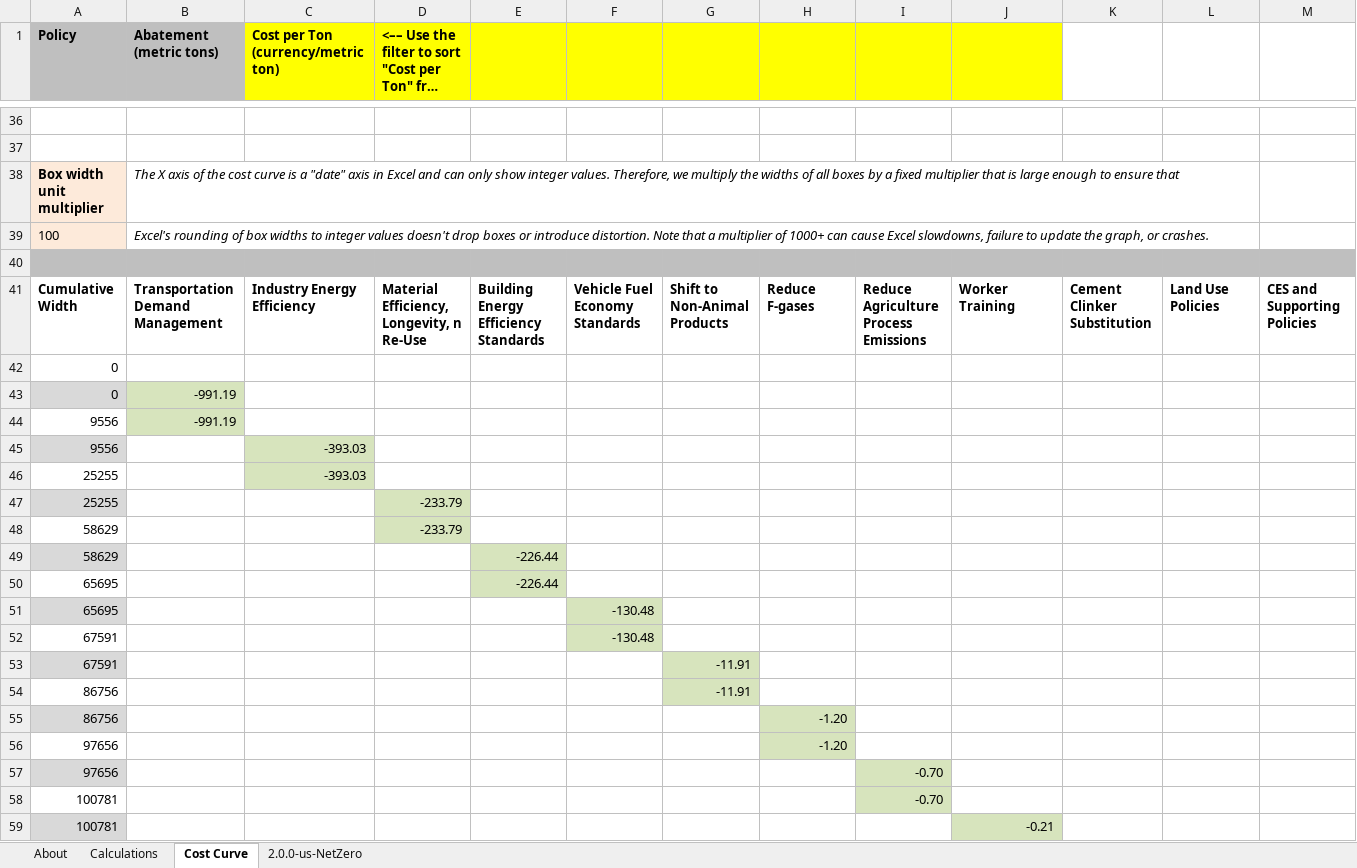
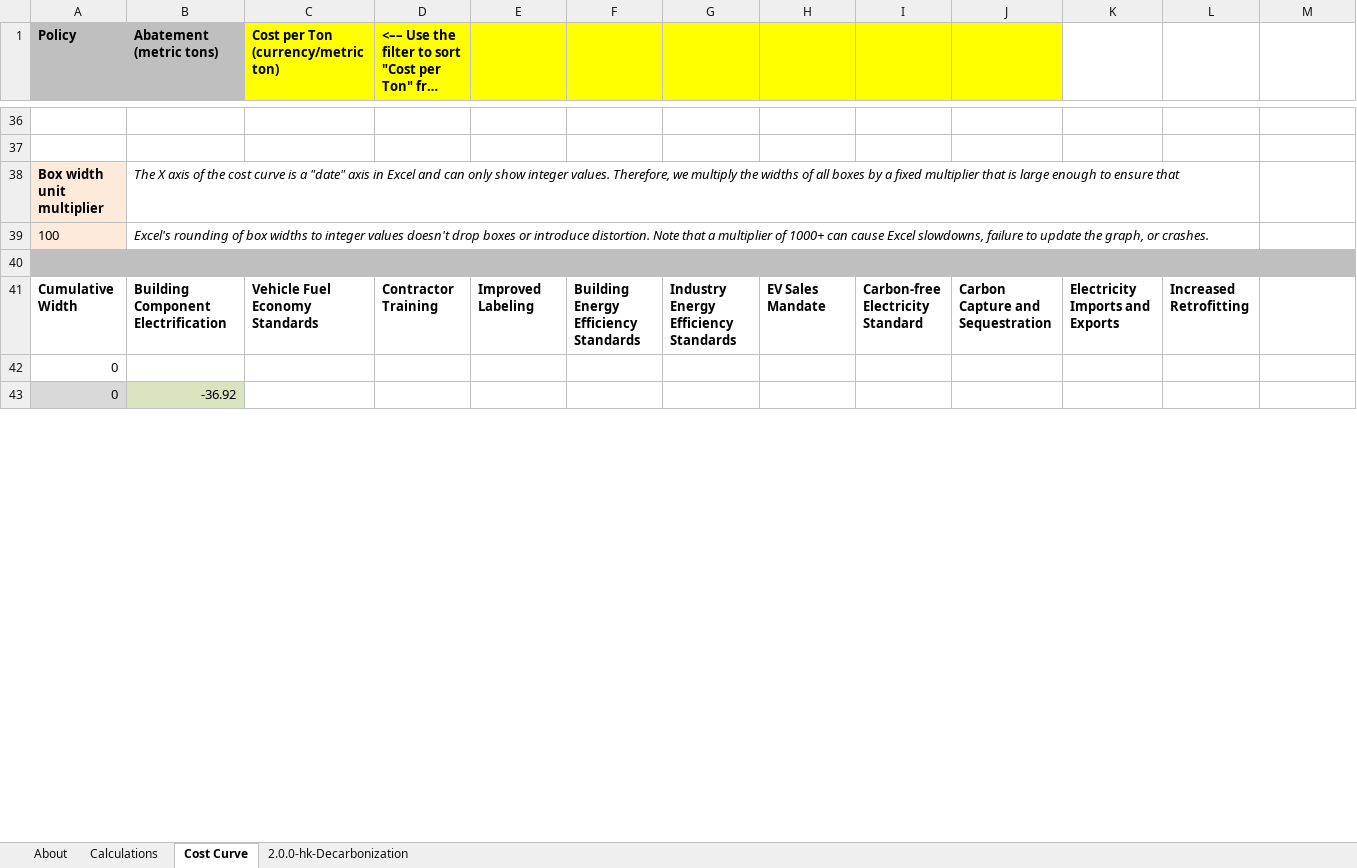
Before and after one commit to EnergyInnovation/eps-hongkong, an Excel workbook: Cost Curve Generator.xlsx, sheet Cost Curve, drawn as a sheet; only a part is shown, gaps mark what is left out; long unchanged cells end in …; values as stored, in another font and other column widths than the file's, no borders; charts and pictures not drawn; removed rows and columns are numbered as before the commit, all else as after; rows hold the shown columns only; the diff covers the shown part only; the diff names each change by its address in the sheet, - before the commit and + after, or states it on an @@ line.

Commit message:
Various fixes plus put HK data into Cost Curve Generator

```diff
--- a/Cost Curve Generator.xlsx (sheet Cost Curve)
+++ b/Cost Curve Generator.xlsx (sheet Cost Curve)
-sheet tab: 2.0.0-us-NetZero
+sheet tab: 2.0.0-hk-Decarbonization
-row 41: Cumulative Width | Transportation Demand Management | Industry Energy Efficiency | Material Efficiency, Longevity, n Re-Use | Building Energy Efficiency Standards | Vehicle Fuel Economy Standards | Shift to Non-Animal Products | Reduce F-gases | Reduce Agriculture Process Emissions | Worker Training | Cement Clinker Substitution | Land Use Policies | CES and Supporting Policies
+row 41: Cumulative Width | Building Component Electrification | Vehicle Fuel Economy Standards | Contractor Training | Improved Labeling | Building Energy Efficiency Standards | Industry Energy Efficiency Standards | EV Sales Mandate | Carbon-free Electricity Standard | Carbon Capture and Sequestration | Electricity Imports and Exports | Increased Retrofitting
-B43 (Abatement (metric tons)): -991.19
+B43 (Abatement (metric tons)): -36.92
-row 44: 9556 | -991.19
-row 45: 9556 |  | -393.03
-row 46: 25255 |  | -393.03
-row 47: 25255 |  |  | -233.79
-row 48: 58629 |  |  | -233.79
-row 49: 58629 |  |  |  | -226.44
-row 50: 65695 |  |  |  | -226.44
-row 51: 65695 |  |  |  |  | -130.48
-row 52: 67591 |  |  |  |  | -130.48
-row 53: 67591 |  |  |  |  |  | -11.91
-row 54: 86756 |  |  |  |  |  | -11.91
-row 55: 86756 |  |  |  |  |  |  | -1.20
-row 56: 97656 |  |  |  |  |  |  | -1.20
-row 57: 97656 |  |  |  |  |  |  |  | -0.70
-row 58: 100781 |  |  |  |  |  |  |  | -0.70
-row 59: 100781 |  |  |  |  |  |  |  |  | -0.21
```
Also changed, not shown: 55 added rows, 39 removed rows and 4 edited cells elsewhere in this sheet, sheet 2.0.0-hk-Decarbonization, sheet Calculations, formulas that keep their value, charts or pictures, WebAppData.xlsx, 4 other files.
